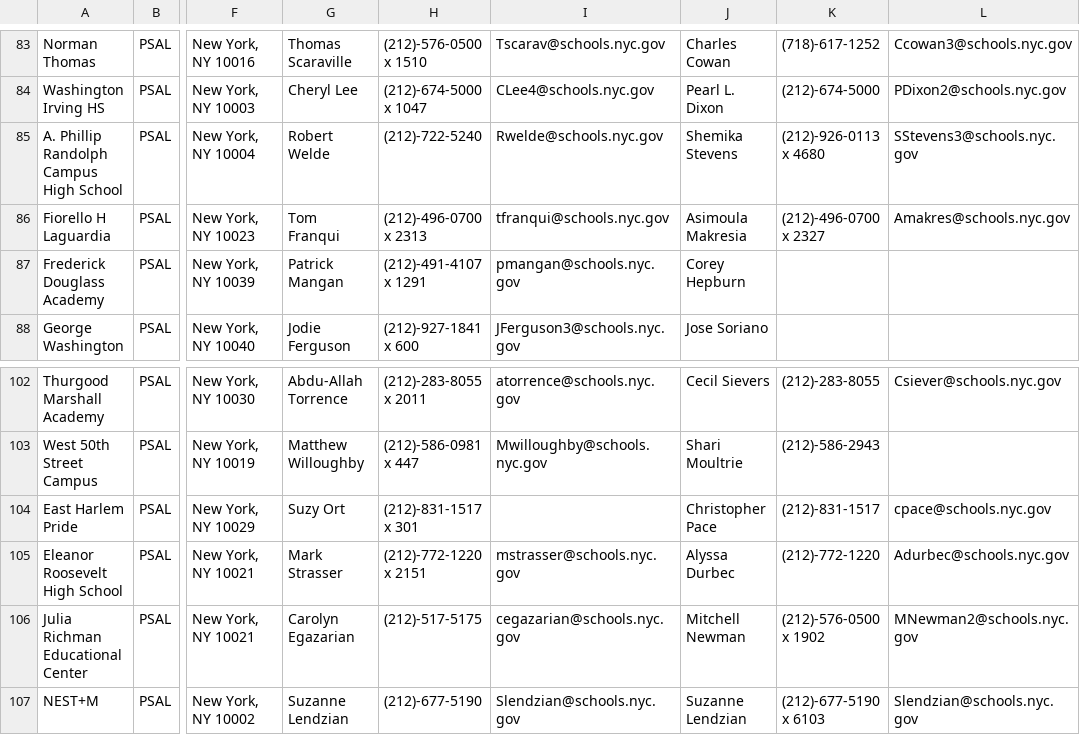
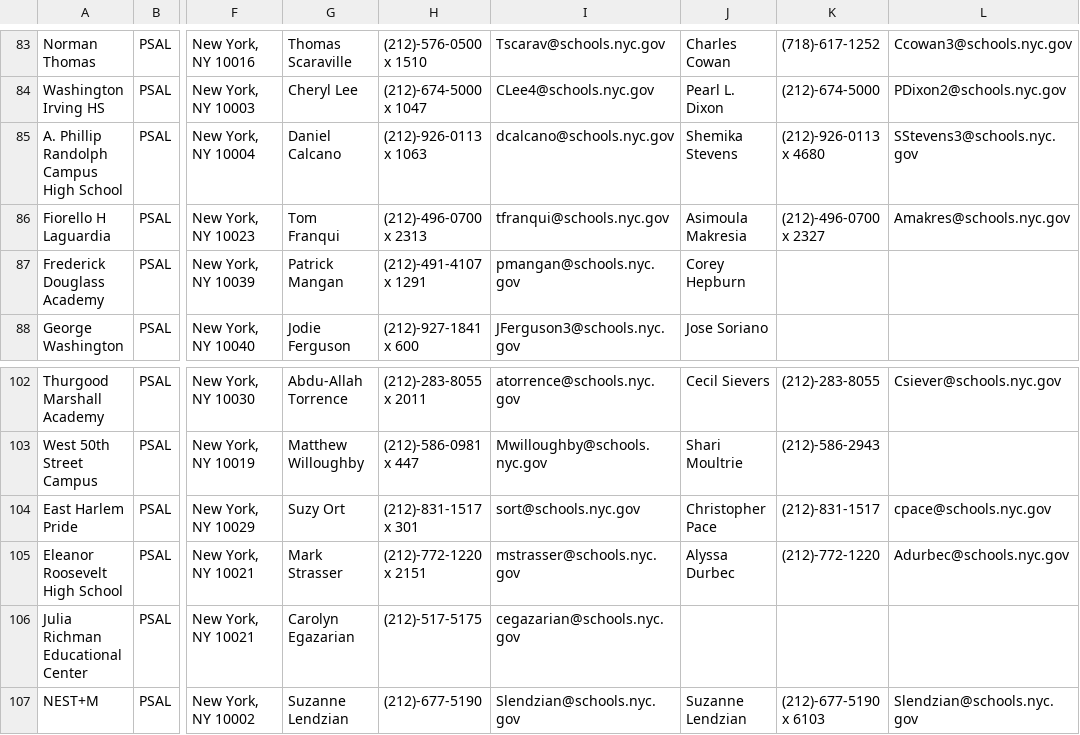
Before and after one commit to FotoVerite/box-score-temp, a CSV file: db/girls-basketball.csv, drawn as a sheet; only a part is shown, gaps mark what is left out; the diff names each change by its address in the sheet, - before the commit and + after, or states it on an @@ line.

Commit message:
Updated admin/school data CSV files

```diff
--- a/db/girls-basketball.csv
+++ b/db/girls-basketball.csv
-G85: Robert Welde
+G85: Daniel Calcano
-H85: (212)-722-5240
+H85: (212)-926-0113 x 1063
-I85: Rwelde@schools.nyc.gov
+I85: dcalcano@schools.nyc.gov
-I104: (empty)
+I104: sort@schools.nyc.gov
-J106: Mitchell Newman
+J106: (empty)
-K106: (212)-576-0500 x 1902
+K106: (empty)
-L106: MNewman2@schools.nyc.gov
+L106: (empty)
```
Also changed, not shown: db/boys-basketball.csv.
